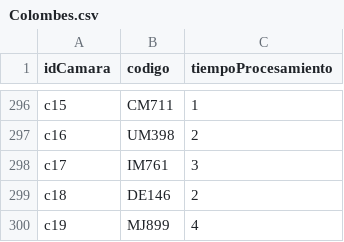
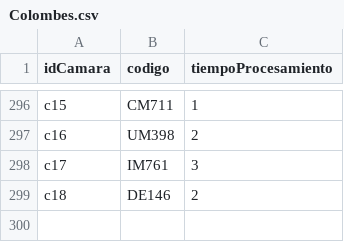
Before and after one commit to fede-moya/Obligatorio-SO, a CSV file: sistema_seguridad/Colombes.csv, drawn as a sheet; only a part is shown, gaps mark what is left out; the diff names each change by its address in the sheet, - before the commit and + after, or states it on an @@ line.

```diff
--- a/sistema_seguridad/Colombes.csv
+++ b/sistema_seguridad/Colombes.csv
-row 300: c19 | MJ899 | 4
```
Also changed, not shown: sistema_seguridad/CamarasEspeciales.csv, 4 other files.
